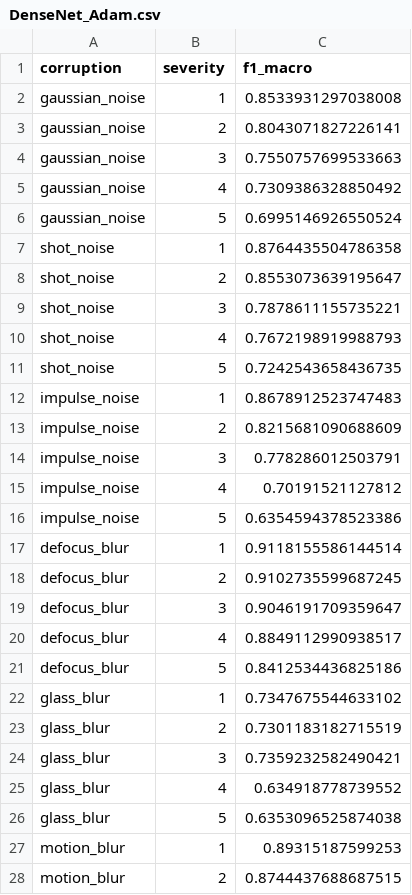
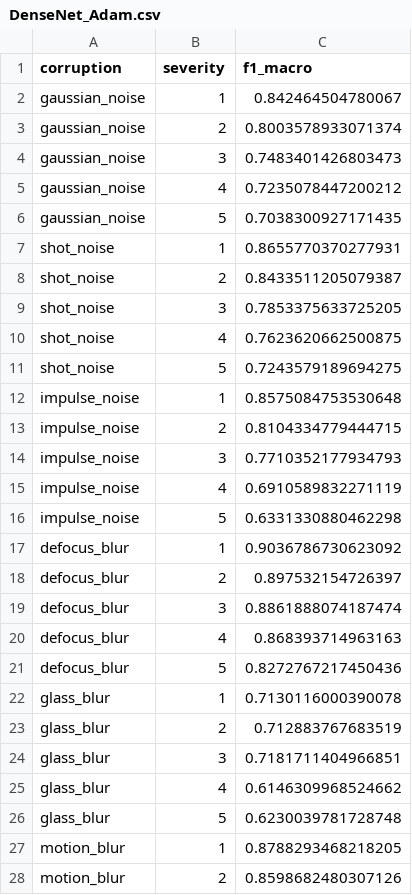
Before and after one commit to SamuelWaridel/OptML-project, a CSV file: Results_Corruption/DenseNet_Adam.csv, drawn as a sheet; only a part is shown; the diff covers the shown part only.

Commit message:
Change in Graphs Corruption

```diff
--- a/Results_Corruption/DenseNet_Adam.csv
+++ b/Results_Corruption/DenseNet_Adam.csv
@@ -1,28 +1,28 @@
 corruption,severity,f1_macro
-gaussian_noise,1,0.8533931297038008
-gaussian_noise,2,0.8043071827226141
-gaussian_noise,3,0.7550757699533663
-gaussian_noise,4,0.7309386328850492
-gaussian_noise,5,0.6995146926550524
-shot_noise,1,0.8764435504786358
-shot_noise,2,0.8553073639195647
-shot_noise,3,0.7878611155735221
-shot_noise,4,0.7672198919988793
-shot_noise,5,0.7242543658436735
-impulse_noise,1,0.8678912523747483
-impulse_noise,2,0.8215681090688609
-impulse_noise,3,0.778286012503791
-impulse_noise,4,0.70191521127812
-impulse_noise,5,0.6354594378523386
-defocus_blur,1,0.9118155586144514
-defocus_blur,2,0.9102735599687245
-defocus_blur,3,0.9046191709359647
-defocus_blur,4,0.8849112990938517
-defocus_blur,5,0.8412534436825186
-glass_blur,1,0.7347675544633102
-glass_blur,2,0.7301183182715519
-glass_blur,3,0.7359232582490421
-glass_blur,4,0.634918778739552
-glass_blur,5,0.6353096525874038
-motion_blur,1,0.89315187599253
-motion_blur,2,0.8744437688687515
+gaussian_noise,1,0.842464504780067
+gaussian_noise,2,0.8003578933071374
+gaussian_noise,3,0.7483401426803473
+gaussian_noise,4,0.7235078447200212
+gaussian_noise,5,0.7038300927171435
+shot_noise,1,0.8655770370277931
+shot_noise,2,0.8433511205079387
+shot_noise,3,0.7853375633725205
+shot_noise,4,0.7623620662500875
+shot_noise,5,0.7243579189694275
+impulse_noise,1,0.8575084753530648
+impulse_noise,2,0.8104334779444715
+impulse_noise,3,0.7710352177934793
+impulse_noise,4,0.6910589832271119
+impulse_noise,5,0.6331330880462298
+defocus_blur,1,0.9036786730623092
+defocus_blur,2,0.897532154726397
+defocus_blur,3,0.8861888074187474
+defocus_blur,4,0.868393714963163
+defocus_blur,5,0.8272767217450436
+glass_blur,1,0.7130116000390078
+glass_blur,2,0.712883767683519
+glass_blur,3,0.7181711404966851
+glass_blur,4,0.6146309968524662
+glass_blur,5,0.6230039781728748
+motion_blur,1,0.8788293468218205
+motion_blur,2,0.8598682480307126
```
Also changed, not shown: 48 edited cells elsewhere in this file, Results_Corruption/ResNet_Adam.csv, Results_Corruption/VGGLike_Adam.csv, 3 other files.
